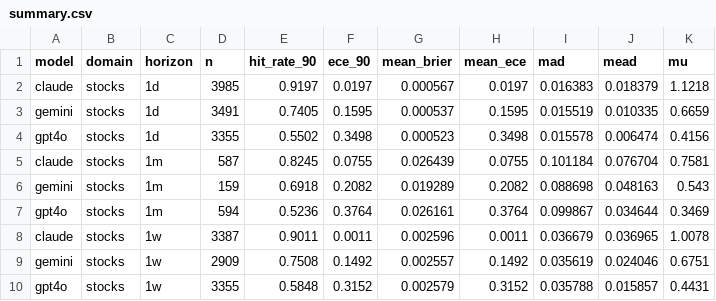
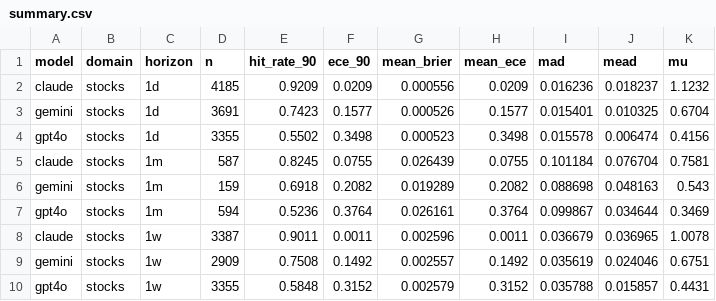
Before and after one commit to danielwaltersjdm/overconfidence-experiment, a CSV file: study4/data/results/summary.csv, drawn as a sheet; removed rows and columns are numbered as before the commit, all else as after; the diff names each change by its address in the sheet, - before the commit and + after, or states it on an @@ line.

```diff
--- a/study4/data/results/summary.csv
+++ b/study4/data/results/summary.csv
-row 2: claude | stocks | 1d | 3985 | 0.9197 | 0.0197 | 0.000567 | 0.0197 | 0.016383 | 0.018379 | 1.1218
-row 3: gemini | stocks | 1d | 3491 | 0.7405 | 0.1595 | 0.000537 | 0.1595 | 0.015519 | 0.010335 | 0.6659
+row 2: claude | stocks | 1d | 4185 | 0.9209 | 0.0209 | 0.000556 | 0.0209 | 0.016236 | 0.018237 | 1.1232
+row 3: gemini | stocks | 1d | 3691 | 0.7423 | 0.1577 | 0.000526 | 0.1577 | 0.015401 | 0.010325 | 0.6704
```
Also changed, not shown: 2 other files.
